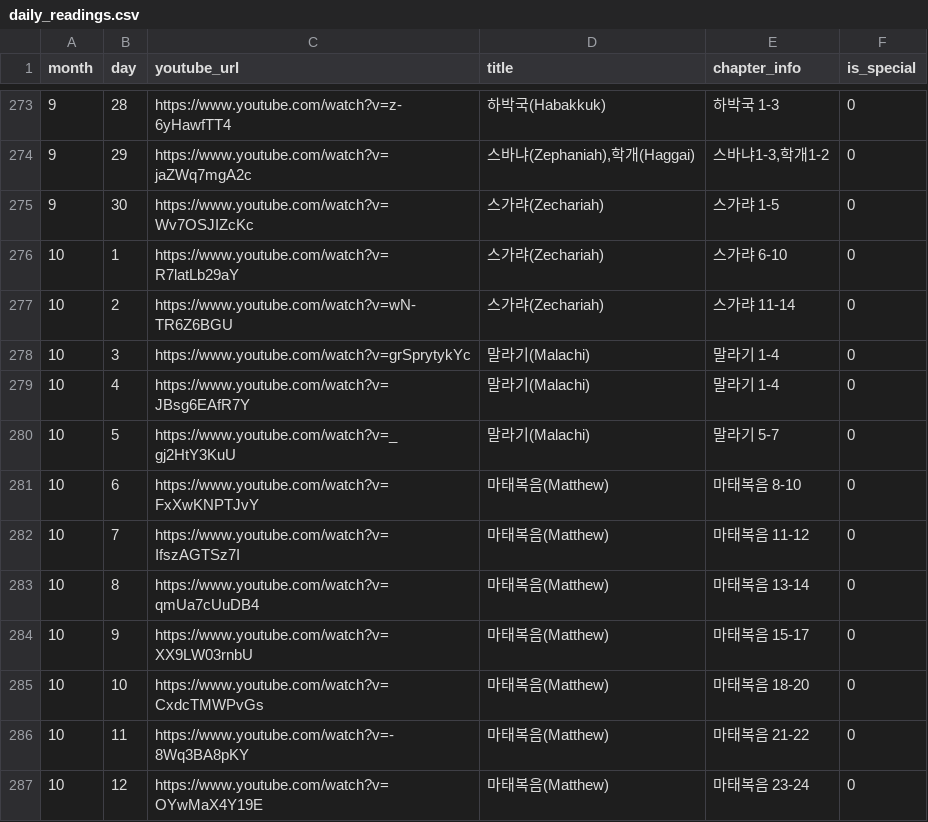
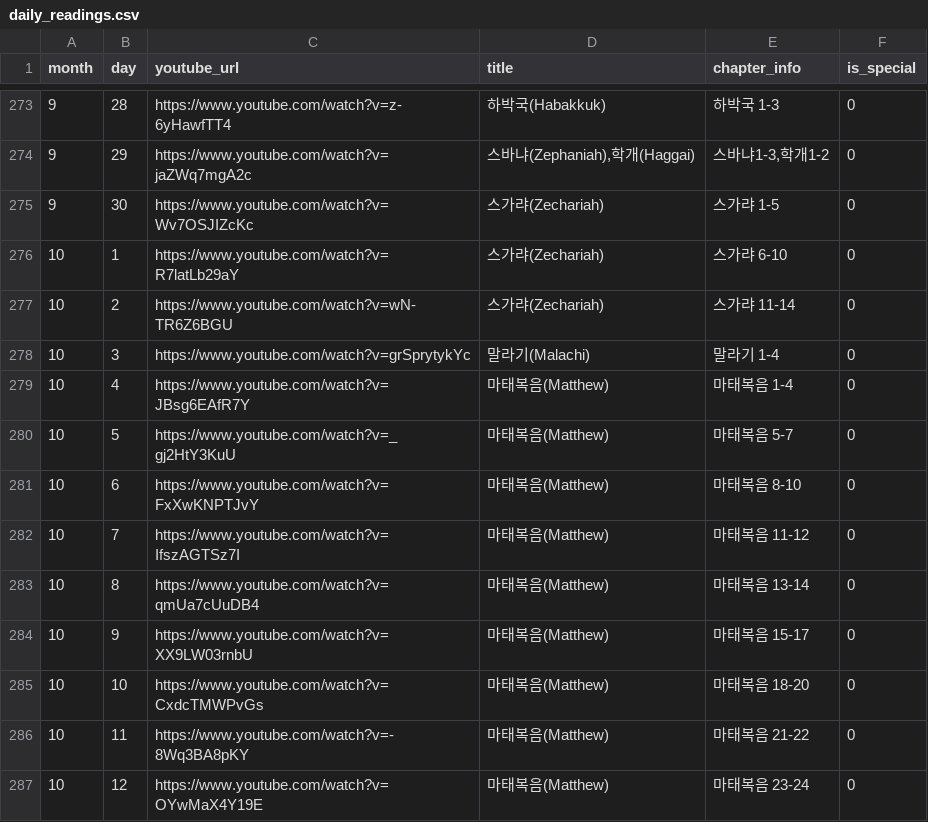
Before and after one commit to empluses/lamp_bible, a CSV file: assets/csv/daily_readings.csv, drawn as a sheet; only a part is shown, gaps mark what is left out.

Commit message:
Change references from Malachi to Matthew
Updated references from '말라기' to '마태복음' for chapters 1-4 and 5-7.

```diff
--- a/assets/csv/daily_readings.csv
+++ b/assets/csv/daily_readings.csv
@@ -278,4 +278,4 @@ month,day,youtube_url,title,chapter_info,is_special
 10,3,https://www.youtube.com/watch?v=grSprytykYc,말라기(Malachi),말라기 1-4,0
-10,4,https://www.youtube.com/watch?v=JBsg6EAfR7Y,말라기(Malachi),말라기 1-4,0
-10,5,https://www.youtube.com/watch?v=_gj2HtY3KuU,말라기(Malachi),말라기 5-7,0
+10,4,https://www.youtube.com/watch?v=JBsg6EAfR7Y,마태복음(Matthew),마태복음 1-4,0
+10,5,https://www.youtube.com/watch?v=_gj2HtY3KuU,마태복음(Matthew),마태복음 5-7,0
 10,6,https://www.youtube.com/watch?v=FxXwKNPTJvY,마태복음(Matthew),마태복음 8-10,0
```
